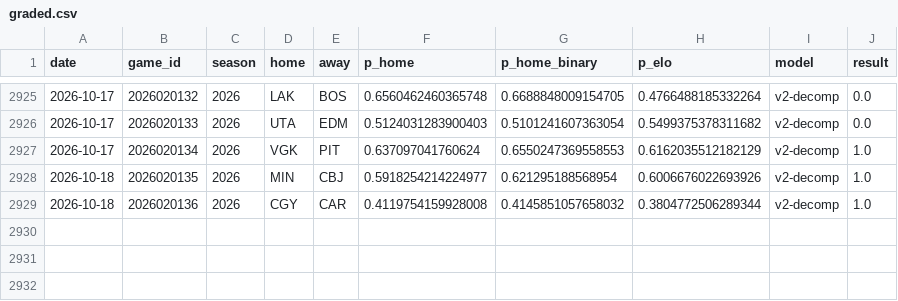
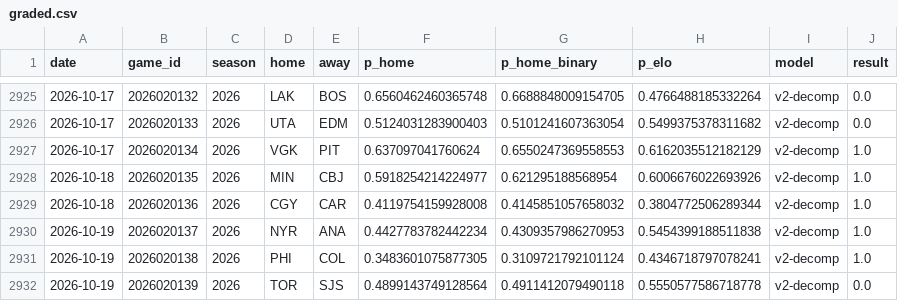
Before and after one commit to azcal/mbm-nhl, a CSV file: logs/graded.csv, drawn as a sheet; only a part is shown, gaps mark what is left out.

```diff
--- a/logs/graded.csv
+++ b/logs/graded.csv
@@ -2929 +2929,4 @@ date,game_id,season,home,away,p_home,p_home_binary,p_elo,model,result
 2026-10-18,2026020136,2026,CGY,CAR,0.4119754159928008,0.4145851057658032,0.3804772506289344,v2-decomp,1.0
+2026-10-19,2026020137,2026,NYR,ANA,0.4427783782442234,0.4309357986270953,0.5454399188511838,v2-decomp,1.0
+2026-10-19,2026020138,2026,PHI,COL,0.3483601075877305,0.3109721792101124,0.4346718797078241,v2-decomp,1.0
+2026-10-19,2026020139,2026,TOR,SJS,0.4899143749128564,0.4911412079490118,0.5550577586718778,v2-decomp,0.0
```
Also changed, not shown: data/games.csv, logs/predictions.csv, 3 other files.
